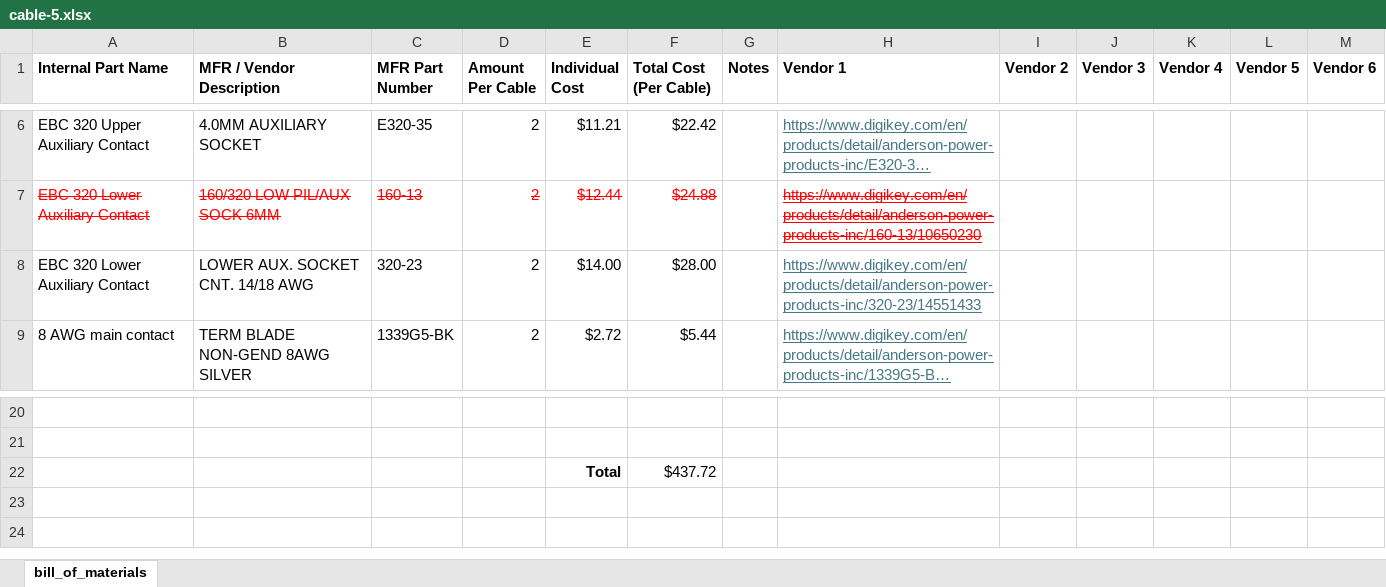
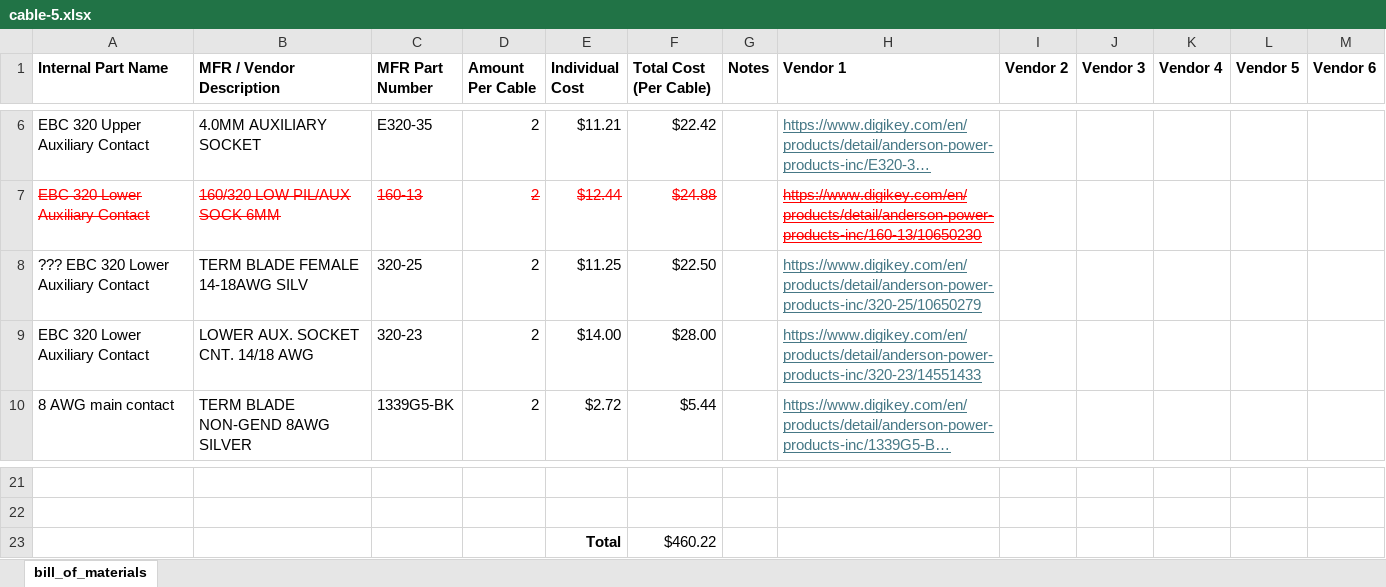
Before and after one commit to ARTS-Laboratory/Battery-Lab-Hardware, an Excel workbook: accessories/cable-5/cable-5.xlsx, sheet bill_of_materials, drawn as a sheet; only a part is shown, gaps mark what is left out; long unchanged cells end in …; values as stored, in another font and other column widths than the file's, no borders; addresses are those after the commit; the diff names each change by its address in the sheet, - before the commit and + after, or states it on an @@ line.

```diff
--- a/accessories/cable-5/cable-5.xlsx (sheet bill_of_materials)
+++ b/accessories/cable-5/cable-5.xlsx (sheet bill_of_materials)
+row 8: ??? EBC 320 Lower Auxiliary Contact | TERM BLADE FEMALE 14-18AWG SILV | 320-25 | 2 | $11.25 | $22.50 |  | https://www.digikey.com/en/products/detail/anderson-power-products-inc/320-25/10650279
-F23 (Total Cost (Per Cable)): $437.72
+F23 (Total Cost (Per Cable)): $460.22
```
Also changed, not shown: formulas that keep their value, accessories/cable-1/cable-1.xlsx, 1 other file.
